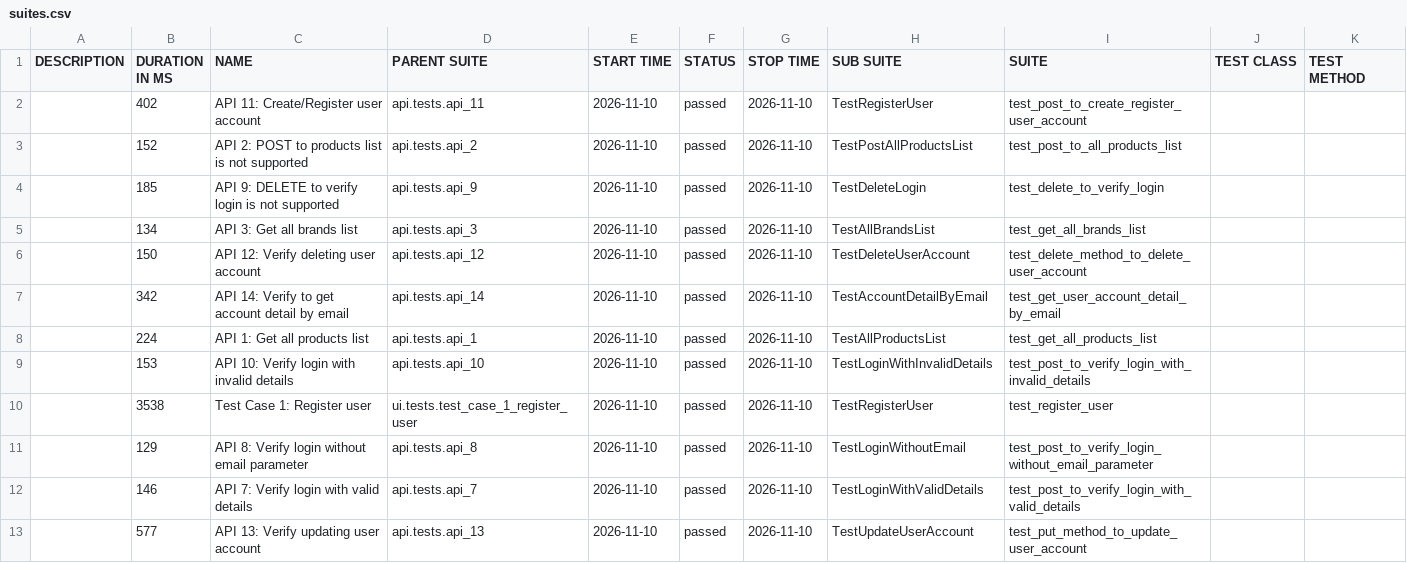
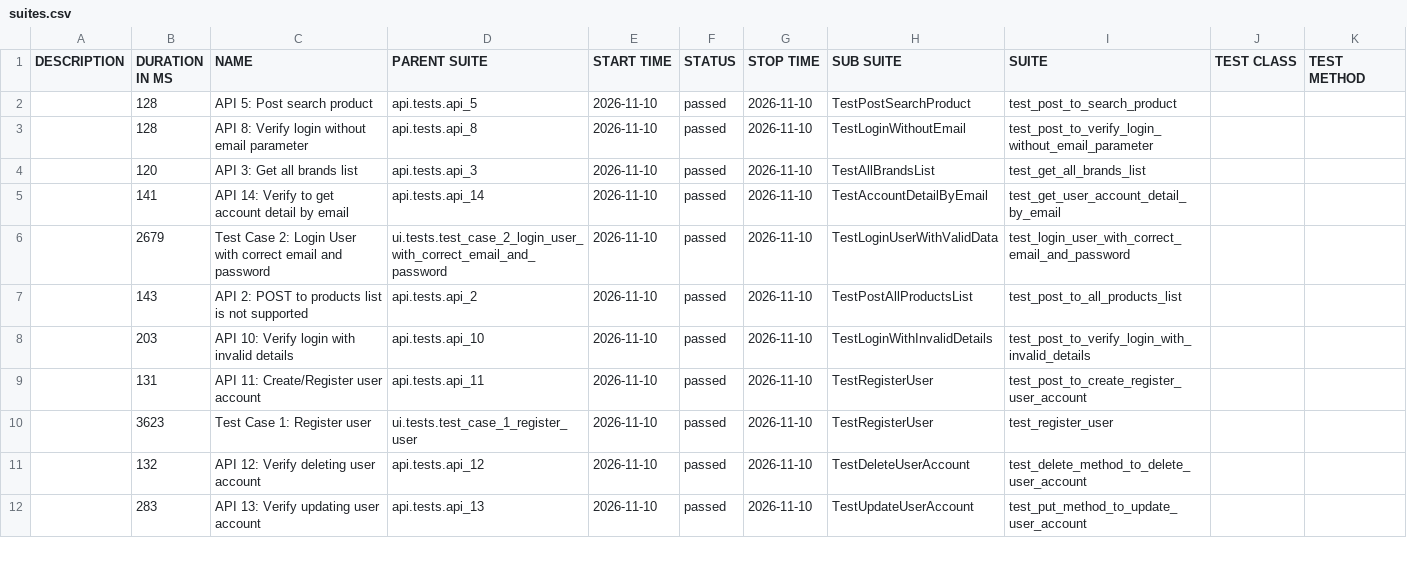
Before and after one commit to TatoLale/automationexercise, a CSV file: data/suites.csv, drawn as a sheet; only a part is shown; the diff covers the shown part only.

```diff
--- a/data/suites.csv
+++ b/data/suites.csv
@@ -1,13 +1,12 @@
 "DESCRIPTION","DURATION IN MS","NAME","PARENT SUITE","START TIME","STATUS","STOP TIME","SUB SUITE","SUITE","TEST CLASS","TEST METHOD"
-"","402","API 11: Create/Register user account","api.tests.api_11","2026-11-10","passed","2026-11-10","TestRegisterUser","test_post_to_create_register_user_account","",""
-"","152","API 2: POST to products list is not supported","api.tests.api_2","2026-11-10","passed","2026-11-10","TestPostAllProductsList","test_post_to_all_products_list","",""
-"","185","API 9: DELETE to verify login is not supported","api.tests.api_9","2026-11-10","passed","2026-11-10","TestDeleteLogin","test_delete_to_verify_login","",""
-"","134","API 3: Get all brands list","api.tests.api_3","2026-11-10","passed","2026-11-10","TestAllBrandsList","test_get_all_brands_list","",""
-"","150","API 12: Verify deleting user account","api.tests.api_12","2026-11-10","passed","2026-11-10","TestDeleteUserAccount","test_delete_method_to_delete_user_account","",""
-"","342","API 14: Verify to get account detail by email","api.tests.api_14","2026-11-10","passed","2026-11-10","TestAccountDetailByEmail","test_get_user_account_detail_by_email","",""
-"","224","API 1: Get all products list","api.tests.api_1","2026-11-10","passed","2026-11-10","TestAllProductsList","test_get_all_products_list","",""
-"","153","API 10: Verify login with invalid details","api.tests.api_10","2026-11-10","passed","2026-11-10","TestLoginWithInvalidDetails","test_post_to_verify_login_with_invalid_details","",""
-"","3538","Test Case 1: Register user","ui.tests.test_case_1_register_user","2026-11-10","passed","2026-11-10","TestRegisterUser","test_register_user","",""
-"","129","API 8: Verify login without email parameter","api.tests.api_8","2026-11-10","passed","2026-11-10","TestLoginWithoutEmail","test_post_to_verify_login_without_email_parameter","",""
-"","146","API 7: Verify login with valid details","api.tests.api_7","2026-11-10","passed","2026-11-10","TestLoginWithValidDetails","test_post_to_verify_login_with_valid_details","",""
-"","577","API 13: Verify updating user account","api.tests.api_13","2026-11-10","passed","2026-11-10","TestUpdateUserAccount","test_put_method_to_update_user_account","",""
+"","128","API 5: Post search product","api.tests.api_5","2026-11-10","passed","2026-11-10","TestPostSearchProduct","test_post_to_search_product","",""
+"","128","API 8: Verify login without email parameter","api.tests.api_8","2026-11-10","passed","2026-11-10","TestLoginWithoutEmail","test_post_to_verify_login_without_email_parameter","",""
+"","120","API 3: Get all brands list","api.tests.api_3","2026-11-10","passed","2026-11-10","TestAllBrandsList","test_get_all_brands_list","",""
+"","141","API 14: Verify to get account detail by email","api.tests.api_14","2026-11-10","passed","2026-11-10","TestAccountDetailByEmail","test_get_user_account_detail_by_email","",""
+"","2679","Test Case 2: Login User with correct email and password","ui.tests.test_case_2_login_user_with_correct_email_and_password","2026-11-10","passed","2026-11-10","TestLoginUserWithValidData","test_login_user_with_correct_email_and_password","",""
+"","143","API 2: POST to products list is not supported","api.tests.api_2","2026-11-10","passed","2026-11-10","TestPostAllProductsList","test_post_to_all_products_list","",""
+"","203","API 10: Verify login with invalid details","api.tests.api_10","2026-11-10","passed","2026-11-10","TestLoginWithInvalidDetails","test_post_to_verify_login_with_invalid_details","",""
+"","131","API 11: Create/Register user account","api.tests.api_11","2026-11-10","passed","2026-11-10","TestRegisterUser","test_post_to_create_register_user_account","",""
+"","3623","Test Case 1: Register user","ui.tests.test_case_1_register_user","2026-11-10","passed","2026-11-10","TestRegisterUser","test_register_user","",""
+"","132","API 12: Verify deleting user account","api.tests.api_12","2026-11-10","passed","2026-11-10","TestDeleteUserAccount","test_delete_method_to_delete_user_account","",""
+"","283","API 13: Verify updating user account","api.tests.api_13","2026-11-10","passed","2026-11-10","TestUpdateUserAccount","test_put_method_to_update_user_account","",""
```
Also changed, not shown: 1 added row and 12 edited cells elsewhere in this file, data/behaviors.csv, 52 other files.
